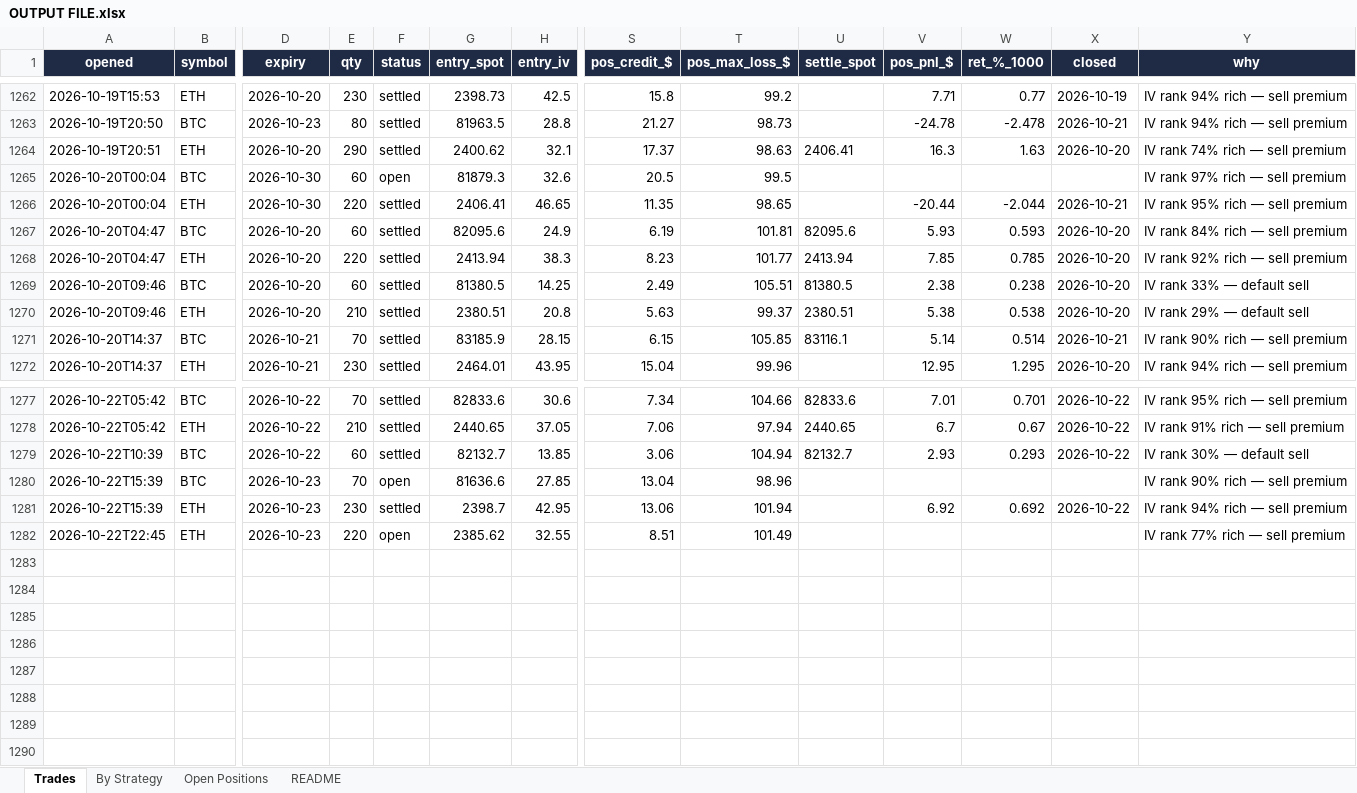
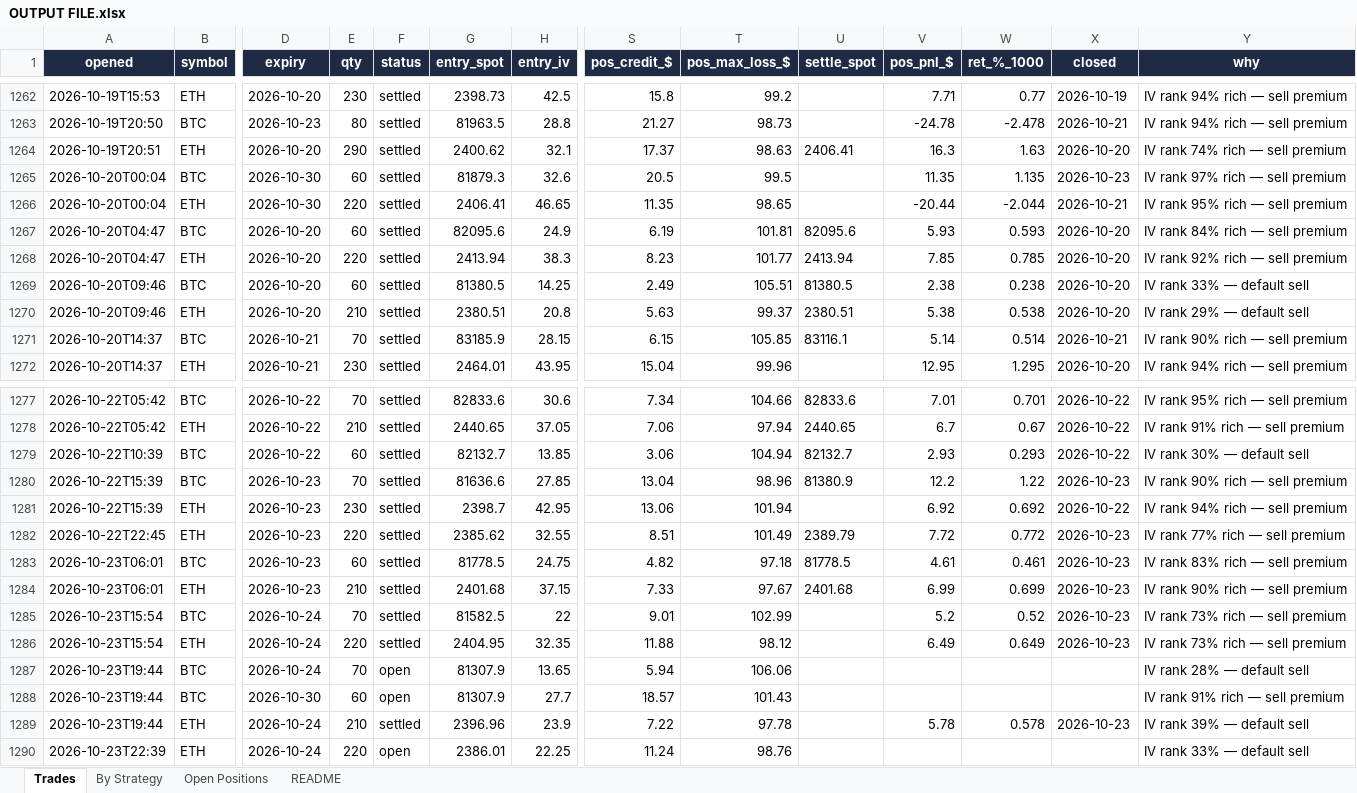
Before and after one commit to Ayushtambi2011/deltahedge-bot, an Excel workbook: OUTPUT FILE.xlsx, sheet Trades, drawn as a sheet; only a part is shown, gaps mark what is left out; values as stored, in another font and other column widths than the file's, no borders; rows hold the shown columns only; the diff names each change by its address in the sheet, - before the commit and + after, or states it on an @@ line.

```diff
--- a/OUTPUT FILE.xlsx (sheet Trades)
+++ b/OUTPUT FILE.xlsx (sheet Trades)
-F1265 (status): open
+F1265 (status): settled
-V1265 (pos_pnl_$): (empty)
+V1265 (pos_pnl_$): 11.35
-W1265 (ret_%_1000): (empty)
+W1265 (ret_%_1000): 1.135
-X1265 (closed): (empty)
+X1265 (closed): 2026-10-23
-F1280 (status): open
+F1280 (status): settled
-U1280 (settle_spot): (empty)
+U1280 (settle_spot): 81380.9
-V1280 (pos_pnl_$): (empty)
+V1280 (pos_pnl_$): 12.2
-W1280 (ret_%_1000): (empty)
+W1280 (ret_%_1000): 1.22
-X1280 (closed): (empty)
+X1280 (closed): 2026-10-23
-F1282 (status): open
+F1282 (status): settled
-U1282 (settle_spot): (empty)
+U1282 (settle_spot): 2389.79
-V1282 (pos_pnl_$): (empty)
+V1282 (pos_pnl_$): 7.72
-W1282 (ret_%_1000): (empty)
+W1282 (ret_%_1000): 0.772
-X1282 (closed): (empty)
+X1282 (closed): 2026-10-23
+row 1283: 2026-10-23T06:01 | BTC | 2026-10-23 | 60 | settled | 81778.5 | 24.75 | 4.82 | 97.18 | 81778.5 | 4.61 | 0.461 | 2026-10-23 | IV rank 83% rich — sell premium
+row 1284: 2026-10-23T06:01 | ETH | 2026-10-23 | 210 | settled | 2401.68 | 37.15 | 7.33 | 97.67 | 2401.68 | 6.99 | 0.699 | 2026-10-23 | IV rank 90% rich — sell premium
+row 1285: 2026-10-23T15:54 | BTC | 2026-10-24 | 70 | settled | 81582.5 | 22 | 9.01 | 102.99 |  | 5.2 | 0.52 | 2026-10-23 | IV rank 73% rich — sell premium
+row 1286: 2026-10-23T15:54 | ETH | 2026-10-24 | 220 | settled | 2404.95 | 32.35 | 11.88 | 98.12 |  | 6.49 | 0.649 | 2026-10-23 | IV rank 73% rich — sell premium
+row 1287: 2026-10-23T19:44 | BTC | 2026-10-24 | 70 | open | 81307.9 | 13.65 | 5.94 | 106.06 |  |  |  |  | IV rank 28% — default sell
+row 1288: 2026-10-23T19:44 | BTC | 2026-10-30 | 60 | open | 81307.9 | 27.7 | 18.57 | 101.43 |  |  |  |  | IV rank 91% rich — sell premium
+row 1289: 2026-10-23T19:44 | ETH | 2026-10-24 | 210 | settled | 2396.96 | 23.9 | 7.22 | 97.78 |  | 5.78 | 0.578 | 2026-10-23 | IV rank 39% — default sell
+row 1290: 2026-10-23T22:39 | ETH | 2026-10-24 | 220 | open | 2386.01 | 22.25 | 11.24 | 98.76 |  |  |  |  | IV rank 33% — default sell
```
Also changed, not shown: sheet Open Positions, sheet By Strategy, sheet README, 1 other file.
